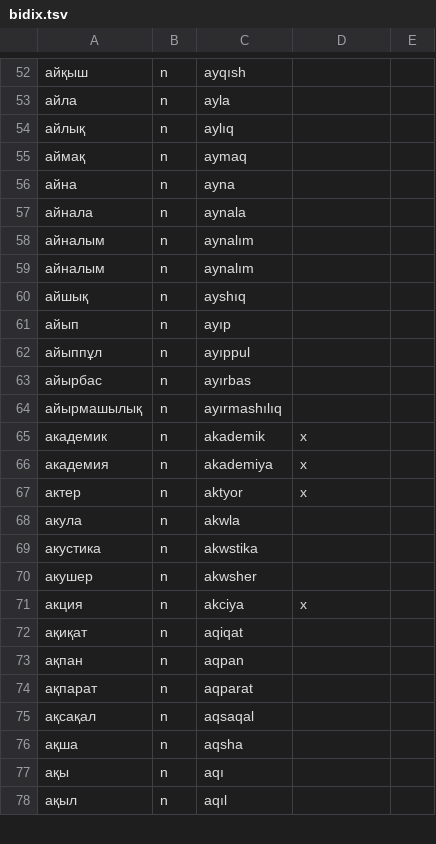
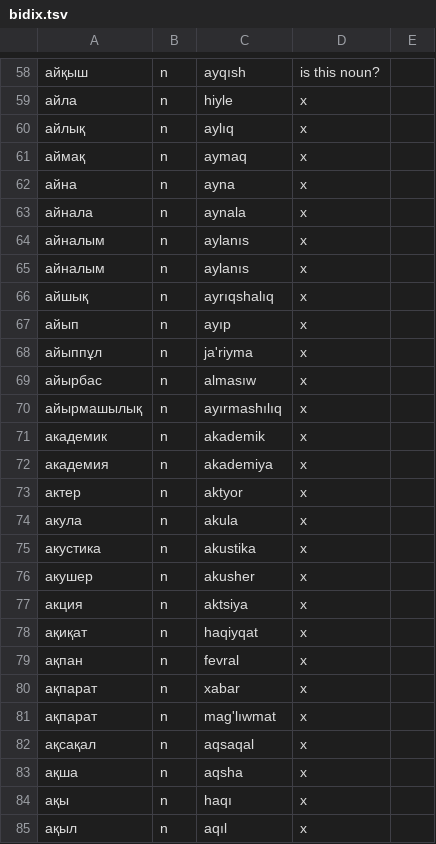
Before and after one commit to apertium/apertium-kaz-kaa, a TSV file: dev/bidix.tsv, drawn as a sheet; only a part is shown, gaps mark what is left out; addresses are those after the commit; the diff covers the shown part only; the diff names each change by its address in the sheet, - before the commit and + after, or states it on an @@ line.

```diff
--- a/dev/bidix.tsv
+++ b/dev/bidix.tsv
-D58: (empty)
+D58: is this noun?
-C59: ayla
+C59: hiyle
-D59:D62: (empty)
+D59:D62: x
-D63: (empty)
+D63: х
-C64:C65: aynalım
+C64:C65: aylanıs
-D64:D70: (empty)
+D64:D70: x
-C66: ayshıq
+C66: ayrıqshalıq
-C68: ayıppul
+C68: ja'riyma
-C69: ayırbas
+C69: almasıw
-C74: akwla
+C74: akula
-D74:D76: (empty)
+D74:D76: x
-C75: akwstika
+C75: akustika
-C76: akwsher
+C76: akusher
-C77: akciya
+C77: aktsiya
-C78: aqiqat
+C78: haqiyqat
-D78:D80: (empty)
+D78:D80: x
-C79: aqpan
+C79: fevral
-C80: aqparat
+C80: xabar
+row 81: ақпарат | n | mag'lıwmat | x
-D82:D85: (empty)
+D82:D85: x
-C84: aqı
+C84: haqı
```
Also changed, not shown: 8 added rows, 2 removed rows and 107 edited cells elsewhere in this file, 5 other files.
